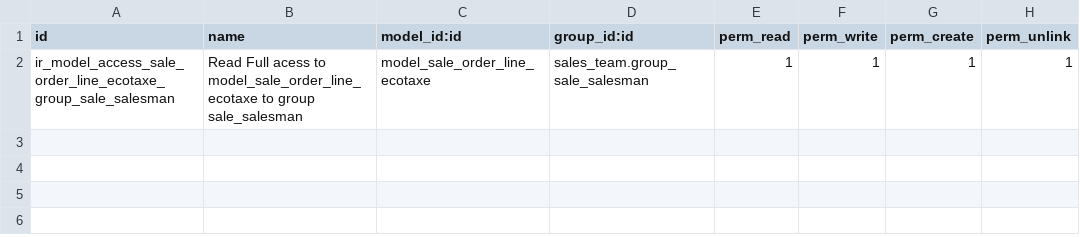
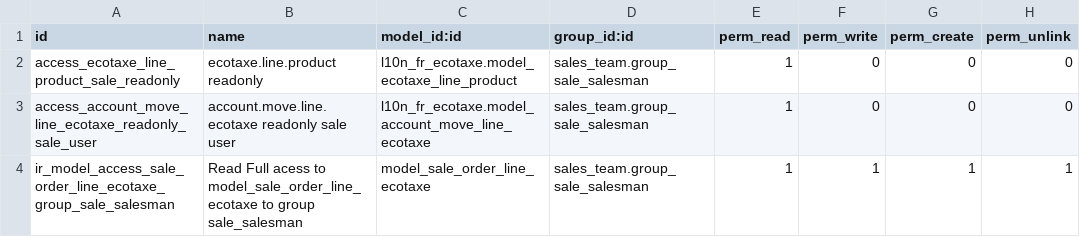
Before and after one commit to akretion/l10n-france, a CSV file: l10n_fr_ecotaxe_sale/security/ir.model.access.csv, drawn as a sheet; the diff names each change by its address in the sheet, - before the commit and + after, or states it on an @@ line.

Commit message:
[FIX] Add readonly right for salesman

```diff
--- a/l10n_fr_ecotaxe_sale/security/ir.model.access.csv
+++ b/l10n_fr_ecotaxe_sale/security/ir.model.access.csv
+row 2: access_ecotaxe_line_product_sale_readonly | ecotaxe.line.product readonly | l10n_fr_ecotaxe.model_ecotaxe_line_product | sales_team.group_sale_salesman | 1 | 0 | 0 | 0
+row 3: access_account_move_line_ecotaxe_readonly_sale_user | account.move.line.ecotaxe readonly sale user | l10n_fr_ecotaxe.model_account_move_line_ecotaxe | sales_team.group_sale_salesman | 1 | 0 | 0 | 0
```
